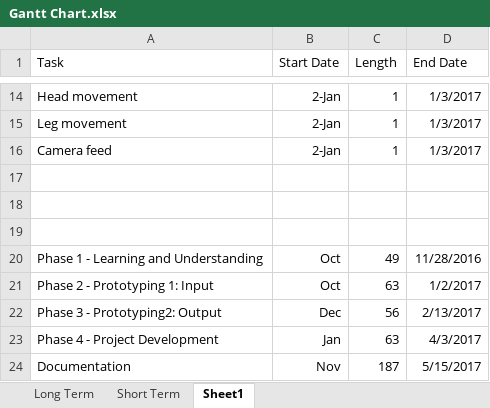
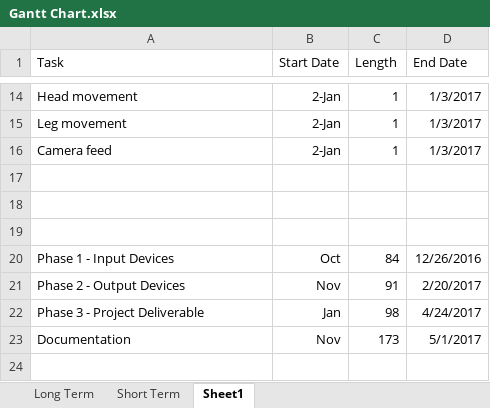
Before and after one commit to PrakashW94/fyp-telepresence, an Excel workbook: docs/Gantt Chart.xlsx, sheet Sheet1, drawn as a sheet; only a part is shown, gaps mark what is left out; values as stored, in another font and other column widths than the file's, no borders; removed rows and columns are numbered as before the commit, all else as after; the diff names each change by its address in the sheet, - before the commit and + after, or states it on an @@ line.

```diff
--- a/docs/Gantt Chart.xlsx (sheet Sheet1)
+++ b/docs/Gantt Chart.xlsx (sheet Sheet1)
-row 20: Phase 1 - Learning and Understanding | Oct | 49 | 11/28/2016
-row 21: Phase 2 - Prototyping 1: Input | Oct | 63 | 1/2/2017
-row 22: Phase 3 - Prototyping2: Output | Dec | 56 | 2/13/2017
-row 23: Phase 4 - Project Development | Jan | 63 | 4/3/2017
+row 20: Phase 1 - Input Devices | Oct | 84 | 12/26/2016
+row 21: Phase 2 - Output Devices | Nov | 91 | 2/20/2017
+row 22: Phase 3 - Project Deliverable | Jan | 98 | 4/24/2017
-C23 (Length): 187
+C23 (Length): 173
-D23 (End Date): 5/15/2017
+D23 (End Date): 5/1/2017
```
Also changed, not shown: charts or pictures, 2 other files.
